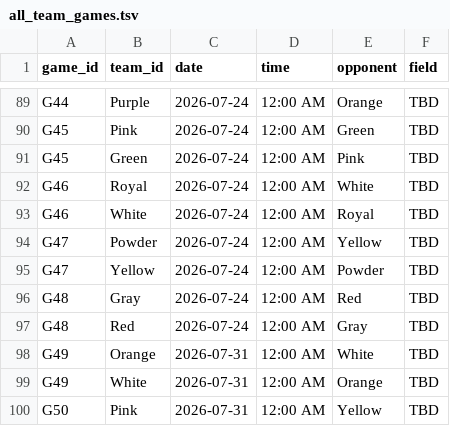
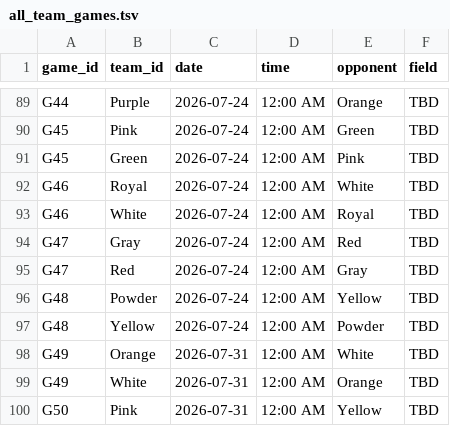
Before and after one commit to dbm1982/adult-league-calendar, a TSV file: all_team_games.tsv, drawn as a sheet; only a part is shown, gaps mark what is left out.

```diff
--- a/all_team_games.tsv
+++ b/all_team_games.tsv
@@ -93,6 +93,6 @@ G46	Royal	2026-07-24	12:00 AM	White	TBD
 G46	White	2026-07-24	12:00 AM	Royal	TBD
-G47	Powder	2026-07-24	12:00 AM	Yellow	TBD
-G47	Yellow	2026-07-24	12:00 AM	Powder	TBD
-G48	Gray	2026-07-24	12:00 AM	Red	TBD
-G48	Red	2026-07-24	12:00 AM	Gray	TBD
+G47	Gray	2026-07-24	12:00 AM	Red	TBD
+G47	Red	2026-07-24	12:00 AM	Gray	TBD
+G48	Powder	2026-07-24	12:00 AM	Yellow	TBD
+G48	Yellow	2026-07-24	12:00 AM	Powder	TBD
 G49	Orange	2026-07-31	12:00 AM	White	TBD
```
Also changed, not shown: 12 other files.
